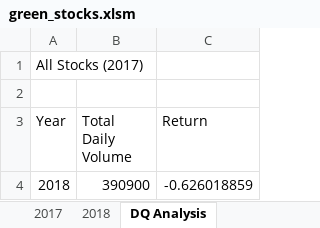
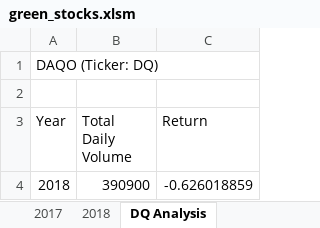
Before and after one commit to morganfredrick/stocks-analysis, an Excel workbook: green_stocks.xlsm, sheet DQ Analysis, drawn as a sheet; values as stored, in another font and other column widths than the file's, no borders; charts and pictures not drawn; the diff names each change by its address in the sheet, - before the commit and + after, or states it on an @@ line.

Commit message:
Add files via upload

```diff
--- a/green_stocks.xlsm (sheet DQ Analysis)
+++ b/green_stocks.xlsm (sheet DQ Analysis)
-A1 (Year): All Stocks (2017)
+A1 (Year): DAQO (Ticker: DQ)
```
Also changed, not shown: sheet All Stocks Analysis, charts or pictures.
